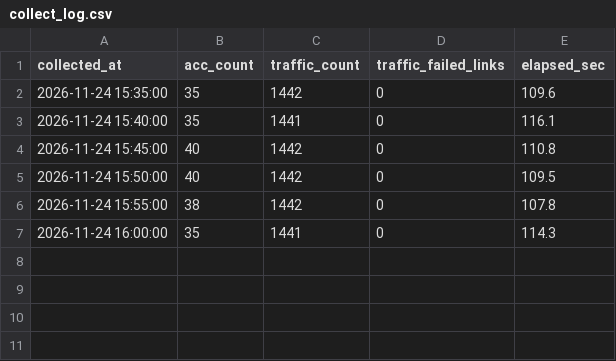
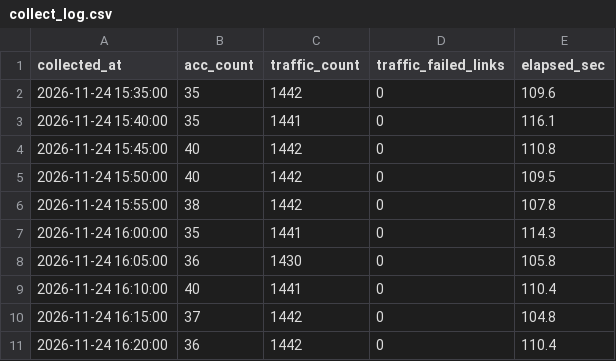
Before and after one commit to D-H1030/route-CollectTestData, a CSV file: data/collect_log.csv, drawn as a sheet.

```diff
--- a/data/collect_log.csv
+++ b/data/collect_log.csv
@@ -7 +7,5 @@ collected_at,acc_count,traffic_count,traffic_failed_links,elapsed_sec
 2026-11-24 16:00:00,35,1441,0,114.3
+2026-11-24 16:05:00,36,1430,0,105.8
+2026-11-24 16:10:00,40,1441,0,110.4
+2026-11-24 16:15:00,37,1442,0,104.8
+2026-11-24 16:20:00,36,1442,0,110.4
```
Also changed, not shown: 2 other files.
